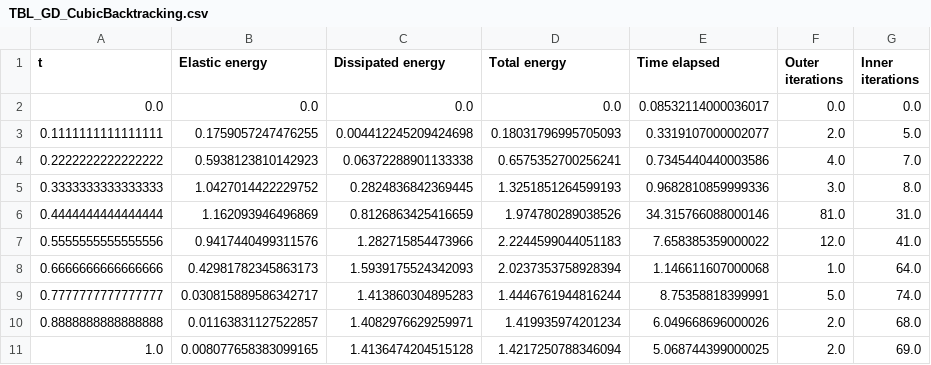
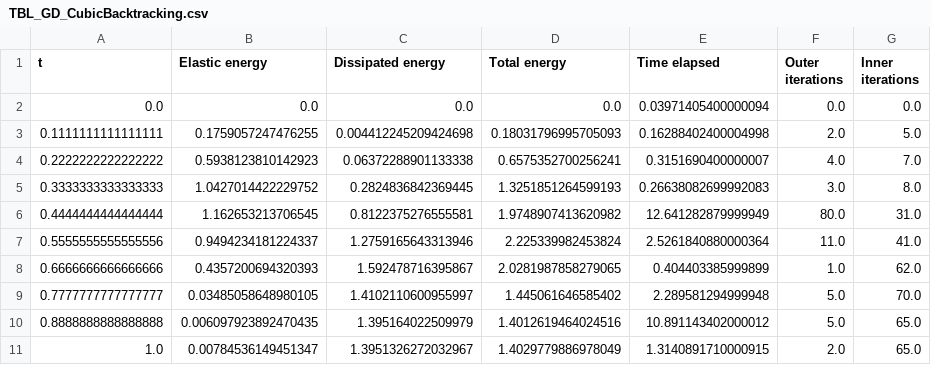
Before and after one commit to conmccoid/Fractures-Code, a CSV file: output/TBL_GD_CubicBacktracking.csv, drawn as a sheet.

```diff
--- a/output/TBL_GD_CubicBacktracking.csv
+++ b/output/TBL_GD_CubicBacktracking.csv
@@ -1,11 +1,11 @@
 t,Elastic energy,Dissipated energy,Total energy,Time elapsed,Outer iterations,Inner iterations
-0.0,0.0,0.0,0.0,0.08532114000036017,0.0,0.0
-0.1111111111111111,0.1759057247476255,0.004412245209424698,0.18031796995705093,0.3319107000002077,2.0,5.0
-0.2222222222222222,0.5938123810142923,0.06372288901133338,0.6575352700256241,0.7345440440003586,4.0,7.0
-0.3333333333333333,1.0427014422229752,0.2824836842369445,1.3251851264599193,0.9682810859999336,3.0,8.0
-0.4444444444444444,1.162093946496869,0.8126863425416659,1.974780289038526,34.315766088000146,81.0,31.0
-0.5555555555555556,0.9417440499311576,1.282715854473966,2.2244599044051183,7.658385359000022,12.0,41.0
-0.6666666666666666,0.42981782345863173,1.5939175524342093,2.0237353758928394,1.146611607000068,1.0,64.0
-0.7777777777777777,0.030815889586342717,1.413860304895283,1.4446761944816244,8.75358818399991,5.0,74.0
-0.8888888888888888,0.01163831127522857,1.4082976629259971,1.419935974201234,6.049668696000026,2.0,68.0
-1.0,0.008077658383099165,1.4136474204515128,1.4217250788346094,5.068744399000025,2.0,69.0
+0.0,0.0,0.0,0.0,0.03971405400000094,0.0,0.0
+0.1111111111111111,0.1759057247476255,0.004412245209424698,0.18031796995705093,0.16288402400004998,2.0,5.0
+0.2222222222222222,0.5938123810142923,0.06372288901133338,0.6575352700256241,0.3151690400000007,4.0,7.0
+0.3333333333333333,1.0427014422229752,0.2824836842369445,1.3251851264599193,0.26638082699992083,3.0,8.0
+0.4444444444444444,1.162653213706545,0.8122375276555581,1.9748907413620982,12.641282879999949,80.0,31.0
+0.5555555555555556,0.9494234181224337,1.2759165643313946,2.225339982453824,2.5261840880000364,11.0,41.0
+0.6666666666666666,0.4357200694320393,1.592478716395867,2.0281987858279065,0.404403385999899,1.0,62.0
+0.7777777777777777,0.03485058648980105,1.4102110600955997,1.445061646585402,2.289581294999948,5.0,70.0
+0.8888888888888888,0.006097923892470435,1.395164022509979,1.4012619464024516,10.891143402000012,5.0,65.0
+1.0,0.00784536149451347,1.3951326272032967,1.4029779886978049,1.3140891710000915,2.0,65.0
```
Also changed, not shown: output/TBL_GD_AltMin.csv, output/TBL_GD_Parallelogram.csv, 6 other files.
